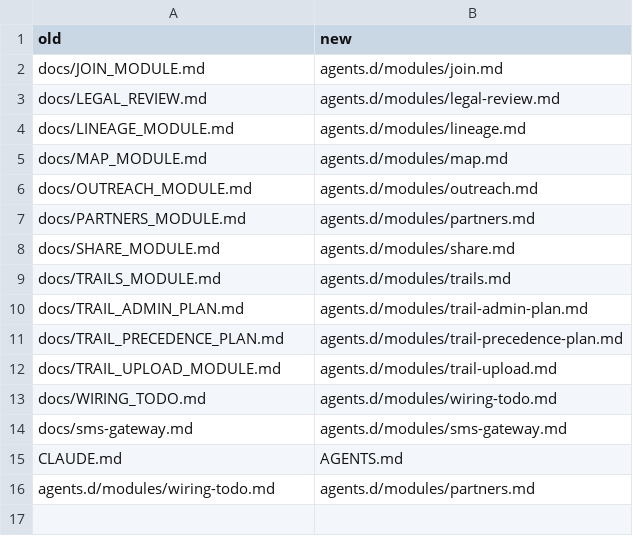
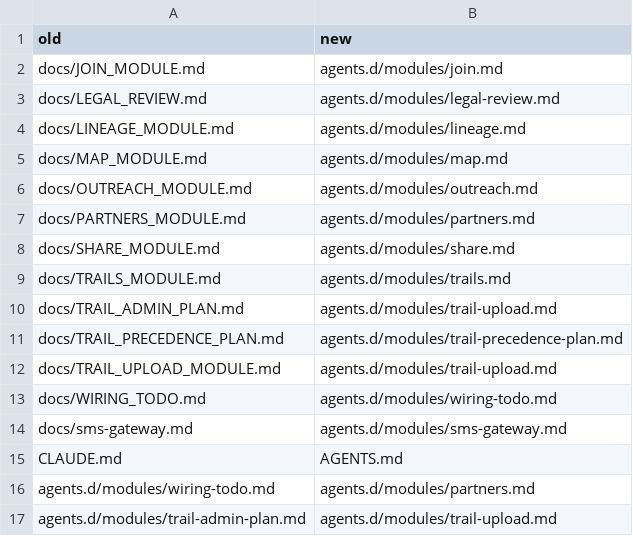
Before and after one commit to monkeyboiii/dirtbikex-landing-page, a TSV file: agents.d/modules/.renames.tsv, drawn as a sheet.

```diff
--- a/agents.d/modules/.renames.tsv
+++ b/agents.d/modules/.renames.tsv
@@ -9,3 +9,3 @@ docs/SHARE_MODULE.md	agents.d/modules/share.md
 docs/TRAILS_MODULE.md	agents.d/modules/trails.md
-docs/TRAIL_ADMIN_PLAN.md	agents.d/modules/trail-admin-plan.md
+docs/TRAIL_ADMIN_PLAN.md	agents.d/modules/trail-upload.md
 docs/TRAIL_PRECEDENCE_PLAN.md	agents.d/modules/trail-precedence-plan.md
@@ -16 +16,2 @@ CLAUDE.md	AGENTS.md
 agents.d/modules/wiring-todo.md	agents.d/modules/partners.md
+agents.d/modules/trail-admin-plan.md	agents.d/modules/trail-upload.md
```
Also changed, not shown: 1 other file.
